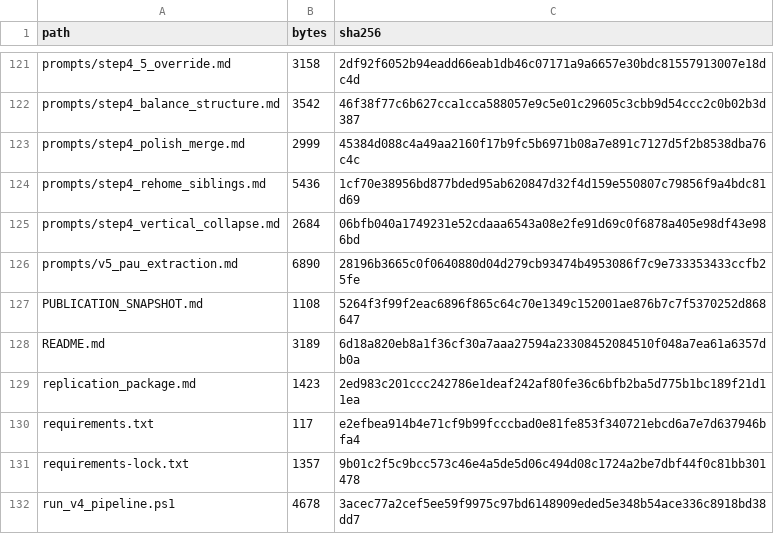
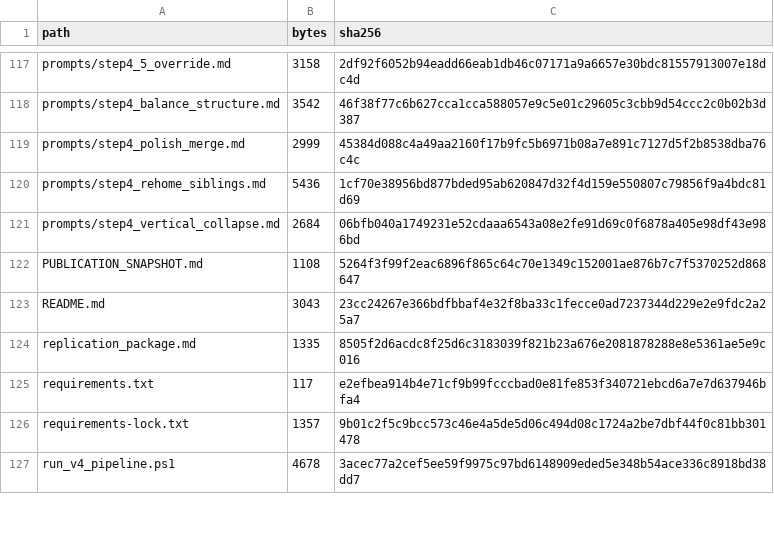
Before and after one commit to qin-chao-ren/PolicyTreeBuilder-replication, a TSV file: FILE_INDEX.tsv, drawn as a sheet; only a part is shown, gaps mark what is left out; the diff covers the shown part only.

```diff
--- a/FILE_INDEX.tsv
+++ b/FILE_INDEX.tsv
@@ -125,6 +121,5 @@ prompts/step4_rehome_siblings.md	5436	1cf70e38956bd877bded95ab620847d32f4d159e55
 prompts/step4_vertical_collapse.md	2684	06bfb040a1749231e52cdaaa6543a08e2fe91d69c0f6878a405e98df43e986bd
-prompts/v5_pau_extraction.md	6890	28196b3665c0f0640880d04d279cb93474b4953086f7c9e733353433ccfb25fe
 PUBLICATION_SNAPSHOT.md	1108	5264f3f99f2eac6896f865c64c70e1349c152001ae876b7c7f5370252d868647
-README.md	3189	6d18a820eb8a1f36cf30a7aaa27594a23308452084510f048a7ea61a6357db0a
-replication_package.md	1423	2ed983c201ccc242786e1deaf242af80fe36c6bfb2ba5d775b1bc189f21d11ea
+README.md	3043	23cc24267e366bdfbbaf4e32f8ba33c1fecce0ad7237344d229e2e9fdc2a25a7
+replication_package.md	1335	8505f2d6acdc8f25d6c3183039f821b23a676e2081878288e8e5361ae5e9c016
 requirements.txt	117	e2efbea914b4e71cf9b99fcccbad0e81fe853f340721ebcd6a7e7d637946bfa4
```
Also changed, not shown: 1 added row, 26 removed rows and 4 edited cells elsewhere in this file, SCRIPT_PROVENANCE.tsv, 30 other files.
